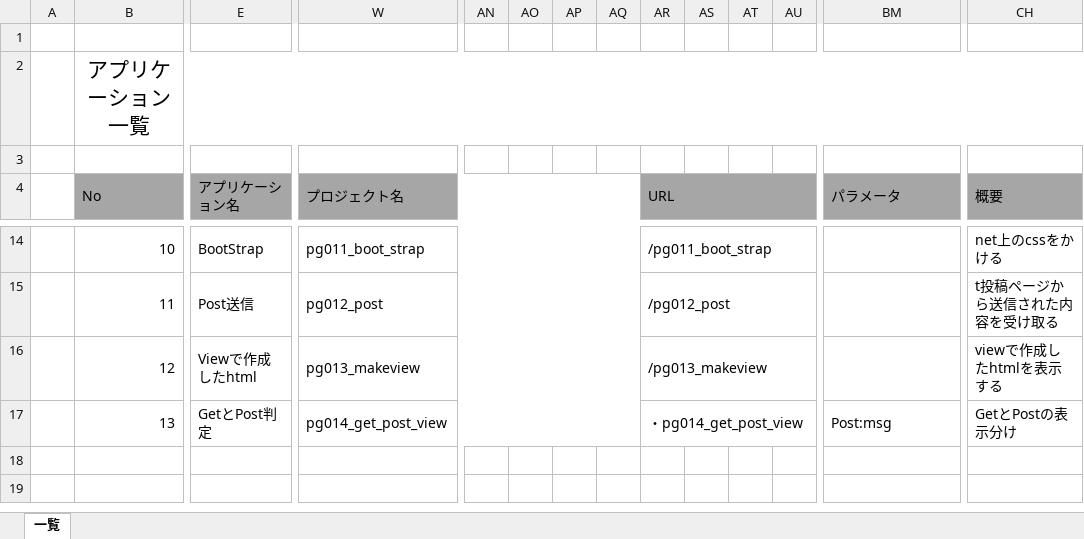
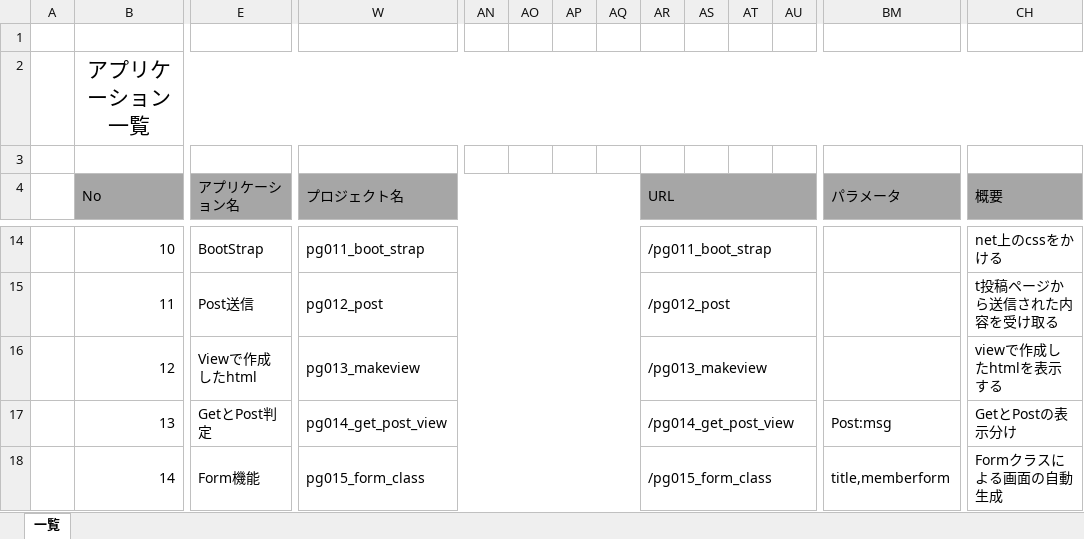
Before and after one commit to SazanamiInko/django_base, an Excel workbook: doc/アプリケーション一覧.xlsx, sheet 一覧, drawn as a sheet; only a part is shown, gaps mark what is left out; values as stored, in another font and other column widths than the file's, no borders; rows hold the shown columns only; the diff names each change by its address in the sheet, - before the commit and + after, or states it on an @@ line.

```diff
--- a/doc/アプリケーション一覧.xlsx (sheet 一覧)
+++ b/doc/アプリケーション一覧.xlsx (sheet 一覧)
-AR17 (URL): ・pg014_get_post_view
+AR17 (URL): /pg014_get_post_view
+row 18:  | 14 | Form機能 | pg015_form_class |  |  |  |  | /pg015_form_class |  |  |  | title,memberform | Formクラスによる画面の自動生成
```
Also changed, not shown: 12 other files.
